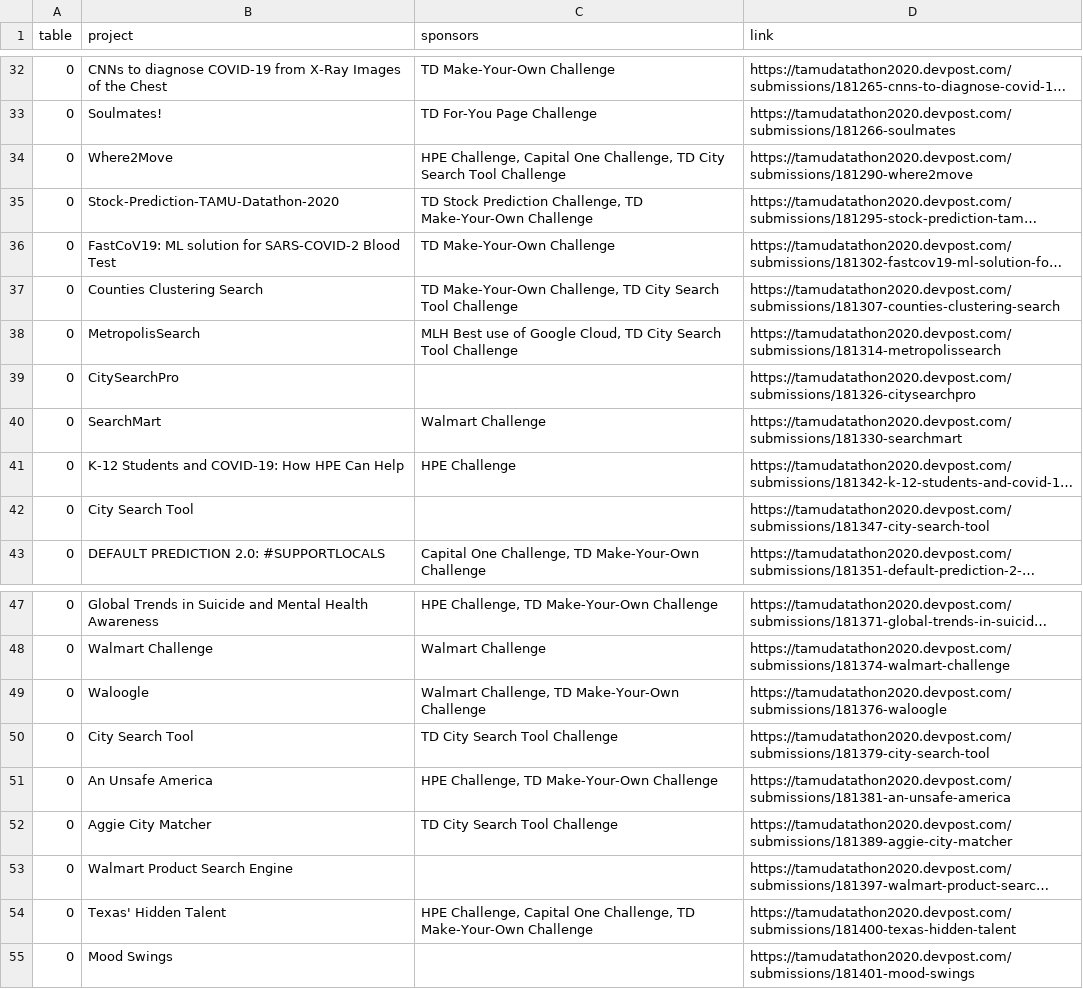
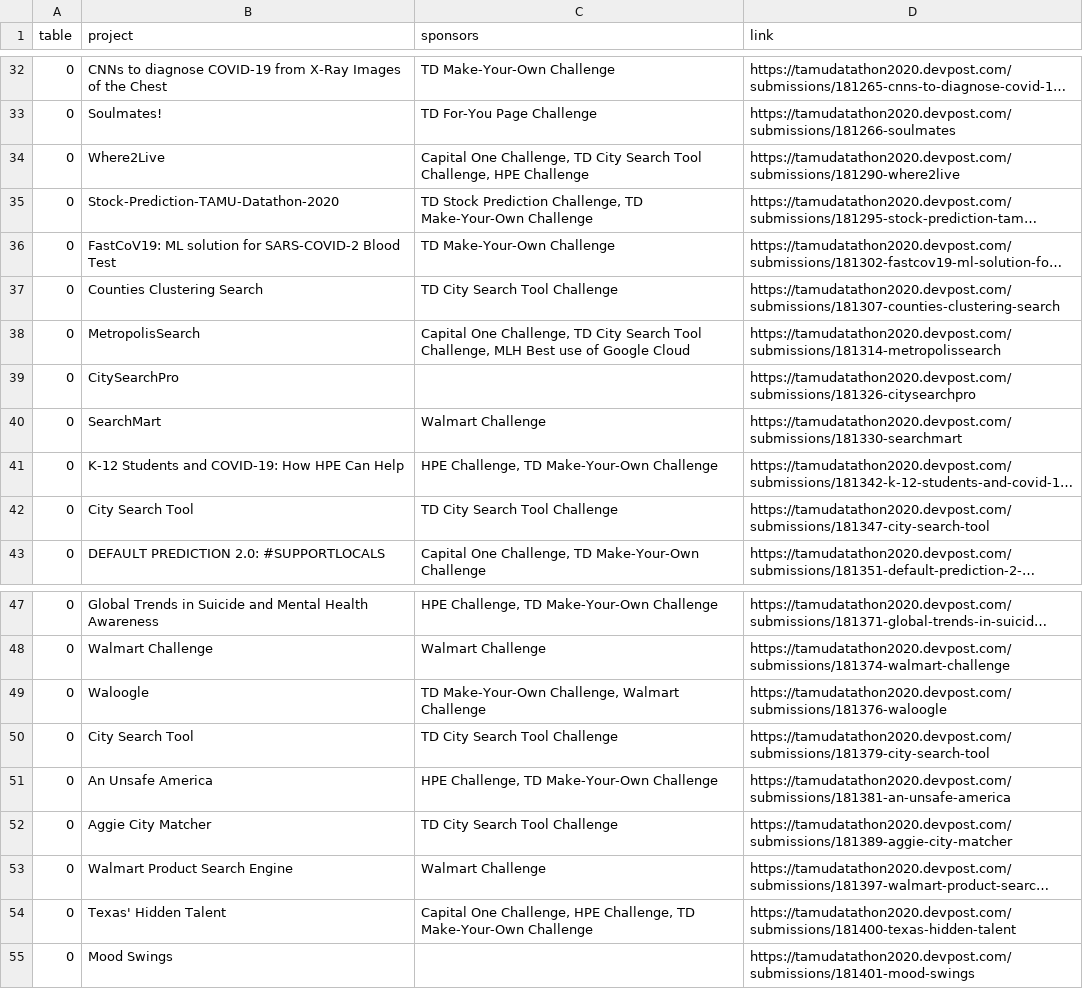
Before and after one commit to tamu-datathon-org/expo, a CSV file: data/data.csv, drawn as a sheet; only a part is shown, gaps mark what is left out; long unchanged cells end in …; the diff covers the shown part only; the diff names each change by its address in the sheet, - before the commit and + after, or states it on an @@ line.

```diff
--- a/data/data.csv
+++ b/data/data.csv
-B34 (project): Where2Move
+B34 (project): Where2Live
-C34 (sponsors): HPE Challenge, Capital One Challenge, TD City Search Tool Challenge
+C34 (sponsors): Capital One Challenge, TD City Search Tool Challenge, HPE Challenge
-D34 (link): https://tamudatathon2020.devpost.com/submissions/181290-where2move
+D34 (link): https://tamudatathon2020.devpost.com/submissions/181290-where2live
-C37 (sponsors): TD Make-Your-Own Challenge, TD City Search Tool Challenge
+C37 (sponsors): TD City Search Tool Challenge
-C38 (sponsors): MLH Best use of Google Cloud, TD City Search Tool Challenge
+C38 (sponsors): Capital One Challenge, TD City Search Tool Challenge, MLH Best use of Google Cloud
-C41 (sponsors): HPE Challenge
+C41 (sponsors): HPE Challenge, TD Make-Your-Own Challenge
-C42 (sponsors): (empty)
+C42 (sponsors): TD City Search Tool Challenge
-C49 (sponsors): Walmart Challenge, TD Make-Your-Own Challenge
+C49 (sponsors): TD Make-Your-Own Challenge, Walmart Challenge
-C53 (sponsors): (empty)
+C53 (sponsors): Walmart Challenge
-C54 (sponsors): HPE Challenge, Capital One Challenge, TD…
+C54 (sponsors): Capital One Challenge, HPE Challenge, TD…
```
Also changed, not shown: 15 added rows and 5 edited cells elsewhere in this file.
